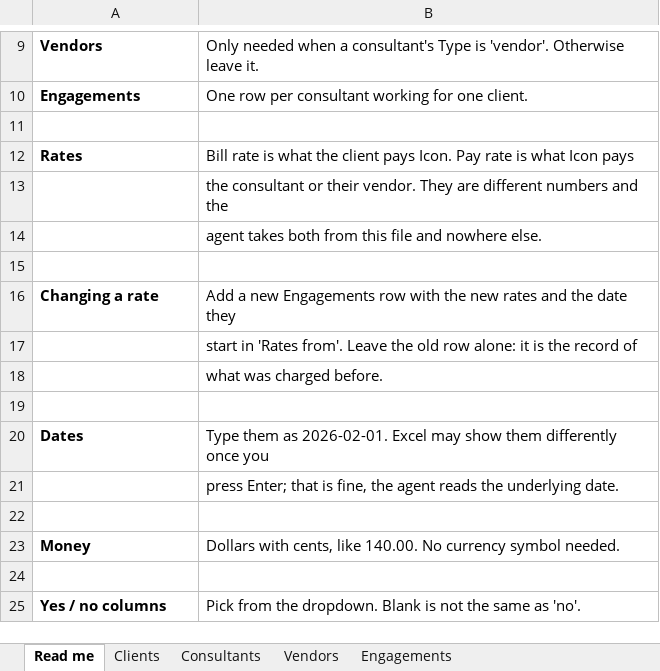
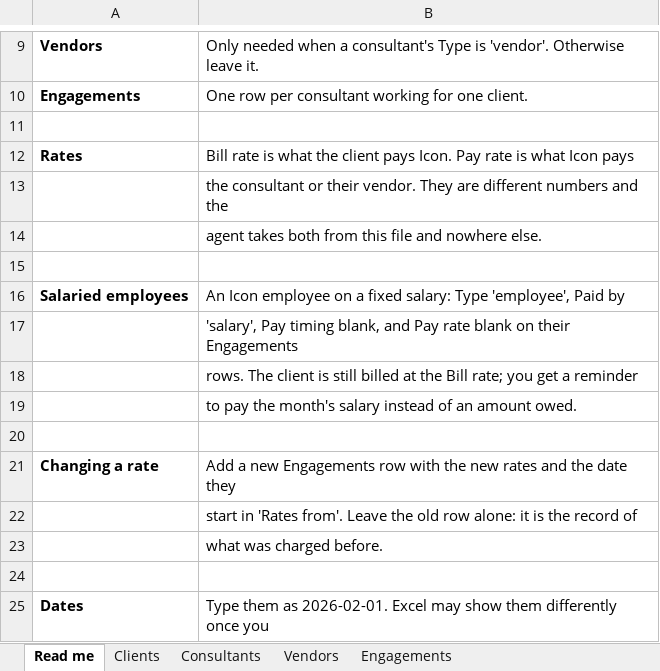
Before and after one commit to ARathie/finance-ops-agent, an Excel workbook: templates/engagements-template.xlsx, sheet Read me, drawn as a sheet; only a part is shown, gaps mark what is left out; the shorter side is filled out with more unchanged rows; values as stored, in another font and other column widths than the file's, no borders; the diff names each change by its address in the sheet, - before the commit and + after, or states it on an @@ line.

```diff
--- a/templates/engagements-template.xlsx (sheet Read me)
+++ b/templates/engagements-template.xlsx (sheet Read me)
+row 16: Salaried employees | An Icon employee on a fixed salary: Type 'employee', Paid by
+row 17:  | 'salary', Pay timing blank, and Pay rate blank on their Engagements
+row 18:  | rows. The client is still billed at the Bill rate; you get a reminder
+row 19:  | to pay the month's salary instead of an amount owed.
+row 20: (empty)
```
Also changed, not shown: 48 other files.
